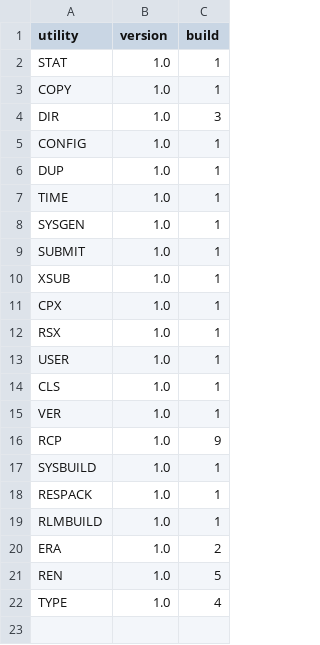
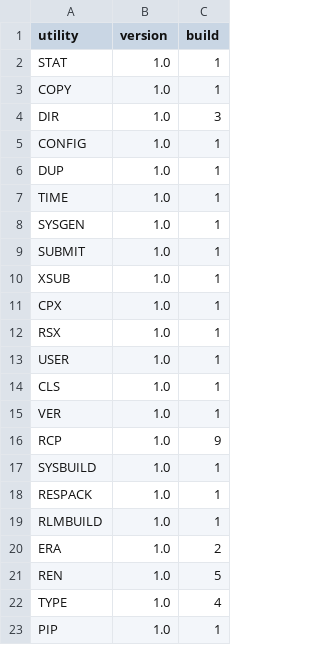
Before and after one commit to CPMArchives/BetterCPM, a TSV file: metadata/utility-versions.tsv, drawn as a sheet; the diff names each change by its address in the sheet, - before the commit and + after, or states it on an @@ line.

```diff
--- a/metadata/utility-versions.tsv
+++ b/metadata/utility-versions.tsv
+row 23: PIP | 1.0 | 1
```
Also changed, not shown: 14 other files.
